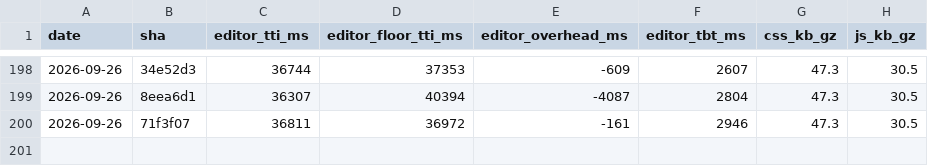
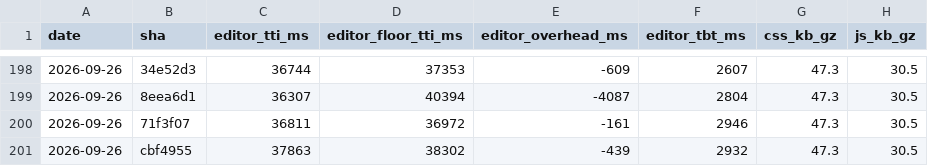
Before and after one commit to useawt/awt-blocks, a CSV file: docs/perf-history.csv, drawn as a sheet; only a part is shown, gaps mark what is left out; the diff names each change by its address in the sheet, - before the commit and + after, or states it on an @@ line.

```diff
--- a/docs/perf-history.csv
+++ b/docs/perf-history.csv
+row 201: 2026-09-26 | cbf4955 | 37863 | 38302 | -439 | 2932 | 47.3 | 30.5
```
